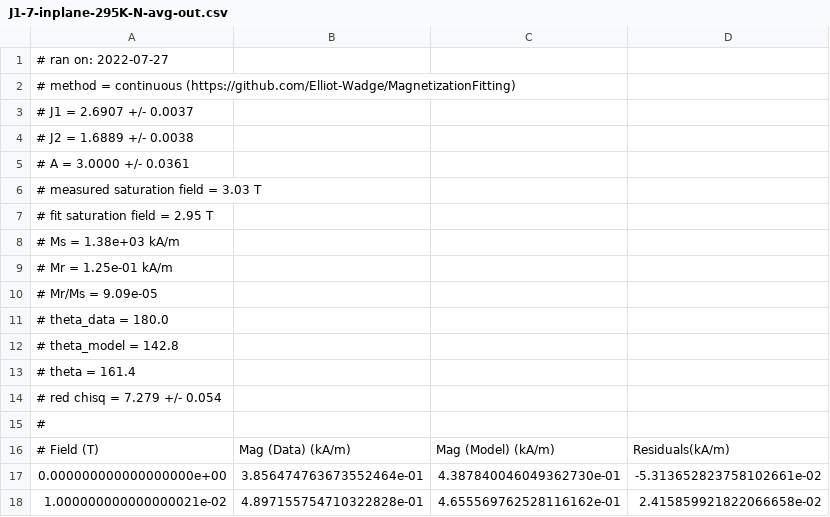
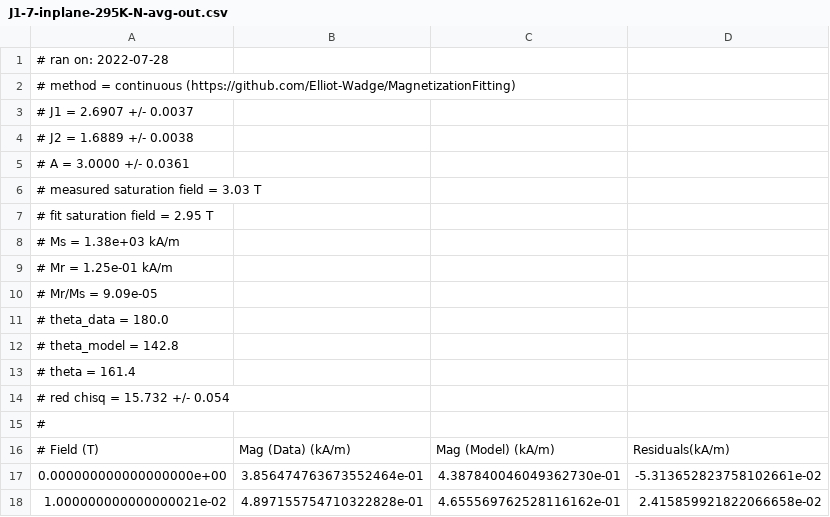
Before and after one commit to Elliot-Wadge/MagnetizationFitting, a CSV file: notebooks/J1-7-inplane-295K-N-avg-out.csv, drawn as a sheet; only a part is shown.

Commit message:
update chisq to disclude saturation region

```diff
--- a/notebooks/J1-7-inplane-295K-N-avg-out.csv
+++ b/notebooks/J1-7-inplane-295K-N-avg-out.csv
@@ -1,2 +1,2 @@
-# ran on: 2022-07-27
+# ran on: 2022-07-28
 # method = continuous (https://github.com/Elliot-Wadge/MagnetizationFitting)
@@ -13,3 +13,3 @@
 # theta = 161.4
-# red chisq = 7.279 +/- 0.054
+# red chisq = 15.732 +/- 0.054
 #
```
Also changed, not shown: 2 other files.
